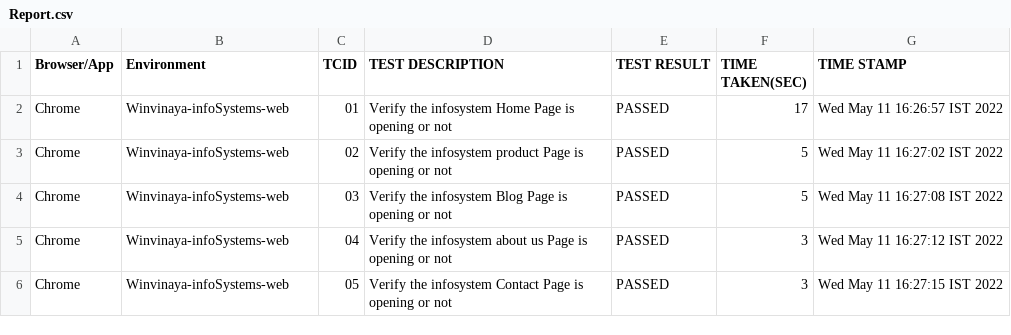
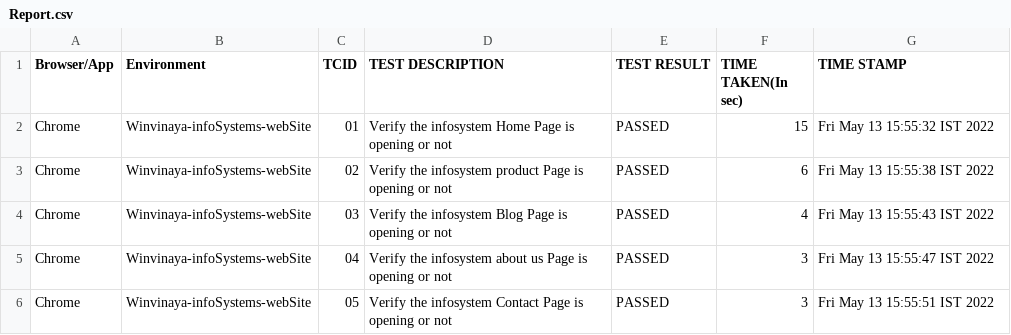
Before and after one commit to WinVinaya-Automation/Code_Platform, a CSV file: target/Report.csv, drawn as a sheet.

```diff
--- a/target/Report.csv
+++ b/target/Report.csv
@@ -1,6 +1,6 @@
-"Browser/App"," Environment"," TCID"," TEST DESCRIPTION"," TEST RESULT ","TIME TAKEN(SEC)","TIME STAMP"
-"Chrome","Winvinaya-infoSystems-web","01","Verify the infosystem Home Page is opening or not"," PASSED","17","Wed May 11 16:26:57 IST 2022"
-"Chrome","Winvinaya-infoSystems-web","02","Verify the infosystem product Page is opening or not"," PASSED","5","Wed May 11 16:27:02 IST 2022"
-"Chrome","Winvinaya-infoSystems-web","03","Verify the infosystem Blog Page is opening or not"," PASSED","5","Wed May 11 16:27:08 IST 2022"
-"Chrome","Winvinaya-infoSystems-web","04","Verify the infosystem about us Page is opening or not"," PASSED","3","Wed May 11 16:27:12 IST 2022"
-"Chrome","Winvinaya-infoSystems-web","05","Verify the infosystem Contact Page is opening or not"," PASSED","3","Wed May 11 16:27:15 IST 2022"
+"Browser/App"," Environment"," TCID"," TEST DESCRIPTION"," TEST RESULT ","TIME TAKEN(In sec)","TIME STAMP"
+"Chrome","Winvinaya-infoSystems-webSite","01","Verify the infosystem Home Page is opening or not"," PASSED","15","Fri May 13 15:55:32 IST 2022"
+"Chrome","Winvinaya-infoSystems-webSite","02","Verify the infosystem product Page is opening or not"," PASSED","6","Fri May 13 15:55:38 IST 2022"
+"Chrome","Winvinaya-infoSystems-webSite","03","Verify the infosystem Blog Page is opening or not"," PASSED","4","Fri May 13 15:55:43 IST 2022"
+"Chrome","Winvinaya-infoSystems-webSite","04","Verify the infosystem about us Page is opening or not"," PASSED","3","Fri May 13 15:55:47 IST 2022"
+"Chrome","Winvinaya-infoSystems-webSite","05","Verify the infosystem Contact Page is opening or not"," PASSED","3","Fri May 13 15:55:51 IST 2022"
```
Also changed, not shown: 28 other files.
